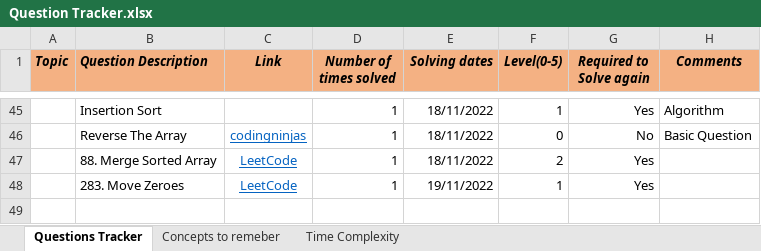
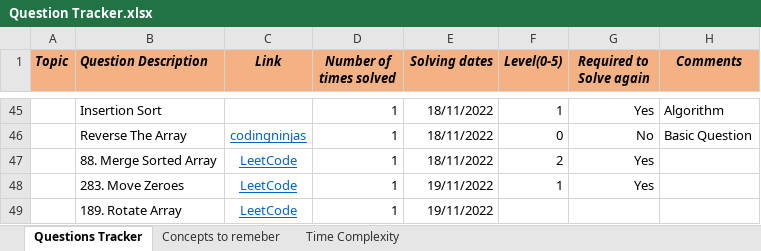
Before and after one commit to Vaibhav2998/competitive-programming, an Excel workbook: All Questions/Question Tracker.xlsx, sheet Questions Tracker, drawn as a sheet; only a part is shown, gaps mark what is left out; values as stored, in another font and other column widths than the file's, no borders; the diff names each change by its address in the sheet, - before the commit and + after, or states it on an @@ line.

```diff
--- a/All Questions/Question Tracker.xlsx (sheet Questions Tracker)
+++ b/All Questions/Question Tracker.xlsx (sheet Questions Tracker)
+row 49:  | 189. Rotate Array | LeetCode | 1 | 19/11/2022
```
Also changed, not shown: sheet Concepts to remeber, 2 other files.
